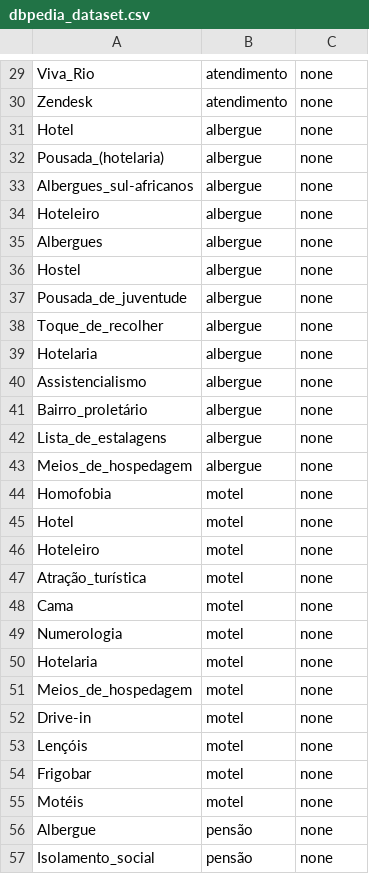
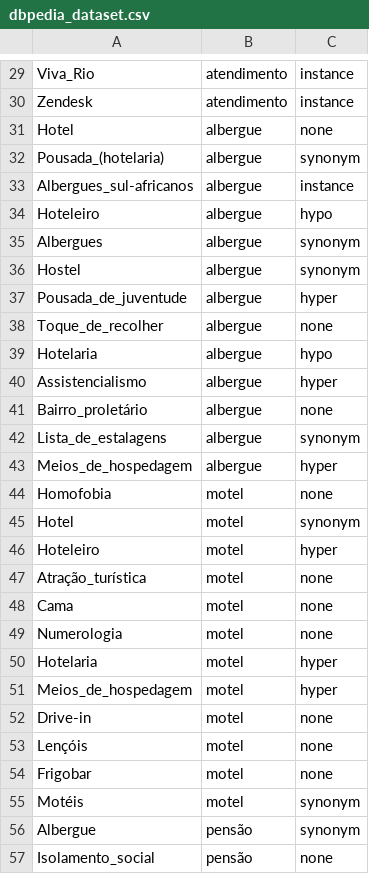
Before and after one commit to mksantos2/semiautomatic-portuguese-ontology-enrichment, a CSV file: dbpedia-data/dbpedia_dataframes/dbpedia_dataset.csv, drawn as a sheet; only a part is shown, gaps mark what is left out; the diff covers the shown part only; the diff names each change by its address in the sheet, - before the commit and + after, or states it on an @@ line.

```diff
--- a/dbpedia-data/dbpedia_dataframes/dbpedia_dataset.csv
+++ b/dbpedia-data/dbpedia_dataframes/dbpedia_dataset.csv
-C29:C30: none
+C29:C30: instance
-C32: none
+C32: synonym
-C33: none
+C33: instance
-C34: none
+C34: hypo
-C35:C36: none
+C35:C36: synonym
-C37: none
+C37: hyper
-C39: none
+C39: hypo
-C40: none
+C40: hyper
-C42: none
+C42: synonym
-C43: none
+C43: hyper
-C45: none
+C45: synonym
-C46: none
+C46: hyper
-C50:C51: none
+C50:C51: hyper
-C55:C56: none
+C55:C56: synonym
```
Also changed, not shown: 1 added row, 1 removed row and 35 edited cells elsewhere in this file, 7 other files.
